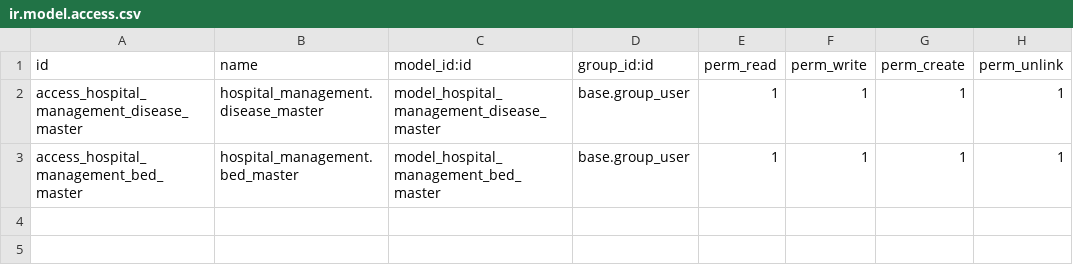
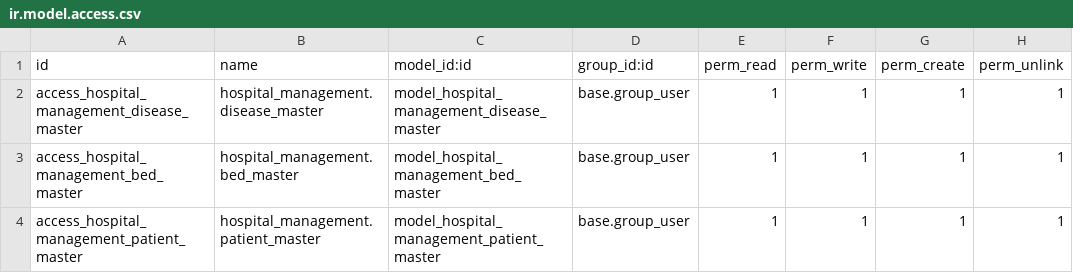
Before and after one commit to StradaverseKaiSheng/practical-session, a CSV file: custom_addons/hospital_management/security/ir.model.access.csv, drawn as a sheet; the diff names each change by its address in the sheet, - before the commit and + after, or states it on an @@ line.

Commit message:
Add patient_master in hospital_management module

```diff
--- a/custom_addons/hospital_management/security/ir.model.access.csv
+++ b/custom_addons/hospital_management/security/ir.model.access.csv
+row 4: access_hospital_management_patient_master | hospital_management.patient_master | model_hospital_management_patient_master | base.group_user | 1 | 1 | 1 | 1
```
Also changed, not shown: 6 other files.
